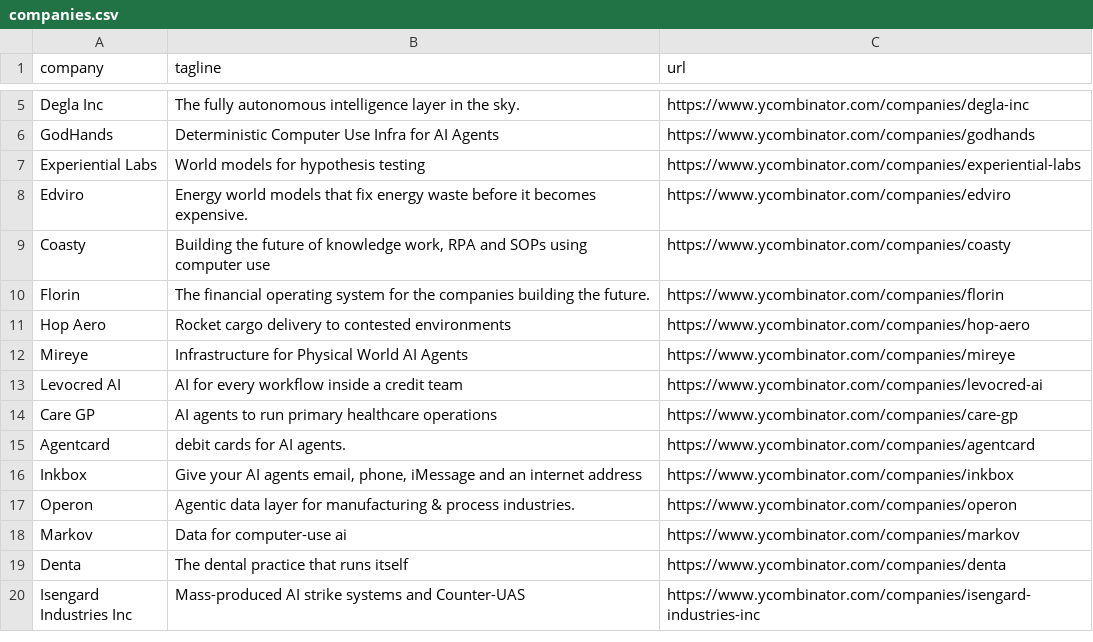
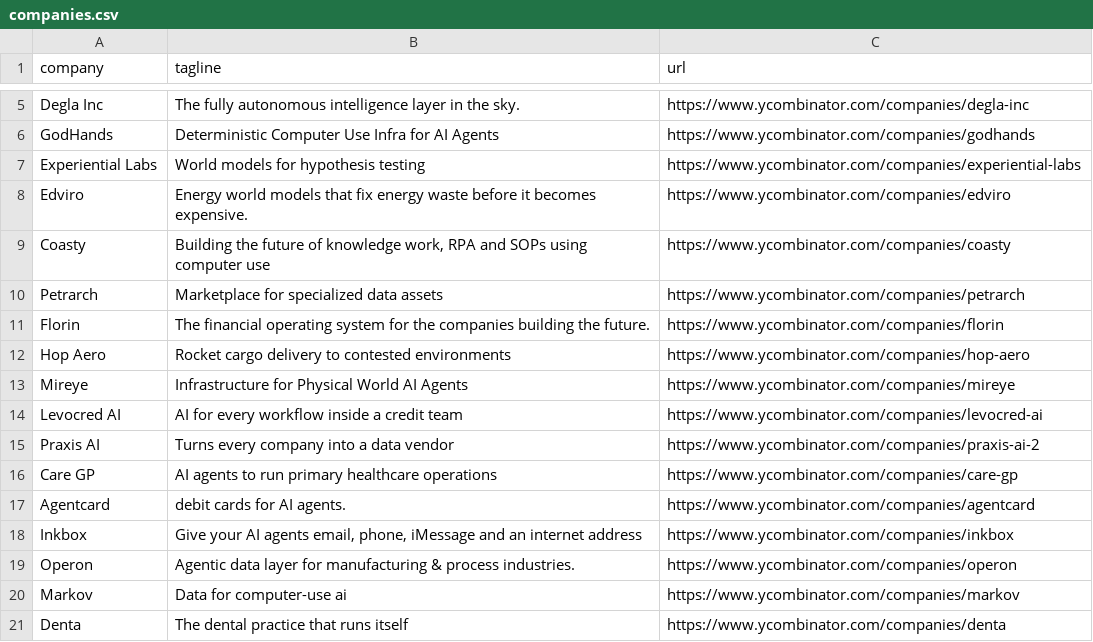
Before and after one commit to mcottle1/yc-updates, a CSV file: companies.csv, drawn as a sheet; only a part is shown, gaps mark what is left out; the shorter side is filled out with more unchanged rows; the diff names each change by its address in the sheet, - before the commit and + after, or states it on an @@ line.

```diff
--- a/companies.csv
+++ b/companies.csv
+row 10: Petrarch | Marketplace for specialized data assets | https://www.ycombinator.com/companies/petrarch
+row 15: Praxis AI | Turns every company into a data vendor | https://www.ycombinator.com/companies/praxis-ai-2
```
